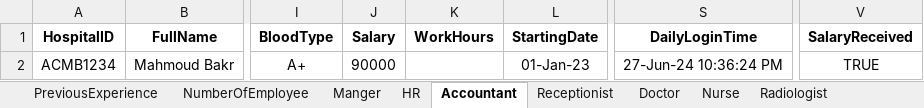
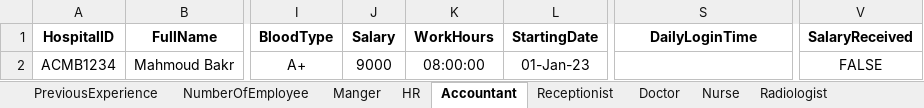
Before and after one commit to AbdullahElrouby750/.net-projects, an Excel workbook: exel files/EmployeeData.xlsx, sheet Accountant, drawn as a sheet; only a part is shown, gaps mark what is left out; values as stored, in another font and other column widths than the file's, no borders; the diff names each change by its address in the sheet, - before the commit and + after, or states it on an @@ line.

```diff
--- a/exel files/EmployeeData.xlsx (sheet Accountant)
+++ b/exel files/EmployeeData.xlsx (sheet Accountant)
-J2 (Salary): 90000
+J2 (Salary): 9000
-K2 (WorkHours): (empty)
+K2 (WorkHours): 08:00:00
-S2 (DailyLoginTime): 27-Jun-24 10:36:24 PM
+S2 (DailyLoginTime): (empty)
-V2 (SalaryReceived): TRUE
+V2 (SalaryReceived): FALSE
```
Also changed, not shown: sheet HR, sheet Receptionist, sheet Manger, sheet Doctor, sheet Nurse, sheet Radiologist, 2 more sheets, 54 other files.
